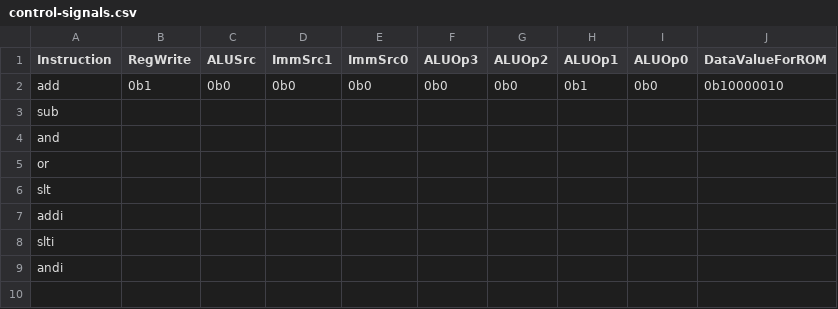
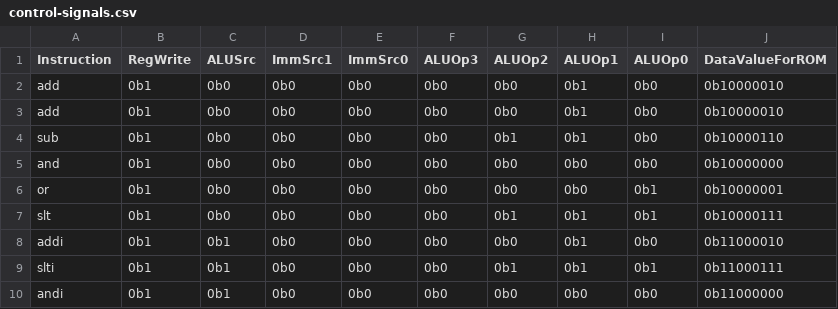
Before and after one commit to laiello2005/comp311-fa25-laiello2005, a CSV file: lab5/control-signals.csv, drawn as a sheet; removed rows and columns are numbered as before the commit, all else as after; the diff names each change by its address in the sheet, - before the commit and + after, or states it on an @@ line.

Commit message:
done

```diff
--- a/lab5/control-signals.csv
+++ b/lab5/control-signals.csv
-row 3: sub
-row 4: and
-row 5: or
-row 6: slt
-row 7: addi
-row 8: slti
-row 9: andi
+row 3: add | 0b1 | 0b0 | 0b0 | 0b0 | 0b0 | 0b0 | 0b1 | 0b0 | 0b10000010
+row 4: sub | 0b1 | 0b0 | 0b0 | 0b0 | 0b0 | 0b1 | 0b1 | 0b0 | 0b10000110
+row 5: and | 0b1 | 0b0 | 0b0 | 0b0 | 0b0 | 0b0 | 0b0 | 0b0 | 0b10000000
+row 6: or | 0b1 | 0b0 | 0b0 | 0b0 | 0b0 | 0b0 | 0b0 | 0b1 | 0b10000001
+row 7: slt | 0b1 | 0b0 | 0b0 | 0b0 | 0b0 | 0b1 | 0b1 | 0b1 | 0b10000111
+row 8: addi | 0b1 | 0b1 | 0b0 | 0b0 | 0b0 | 0b0 | 0b1 | 0b0 | 0b11000010
+row 9: slti | 0b1 | 0b1 | 0b0 | 0b0 | 0b0 | 0b1 | 0b1 | 0b1 | 0b11000111
+row 10: andi | 0b1 | 0b1 | 0b0 | 0b0 | 0b0 | 0b0 | 0b0 | 0b0 | 0b11000000
```
